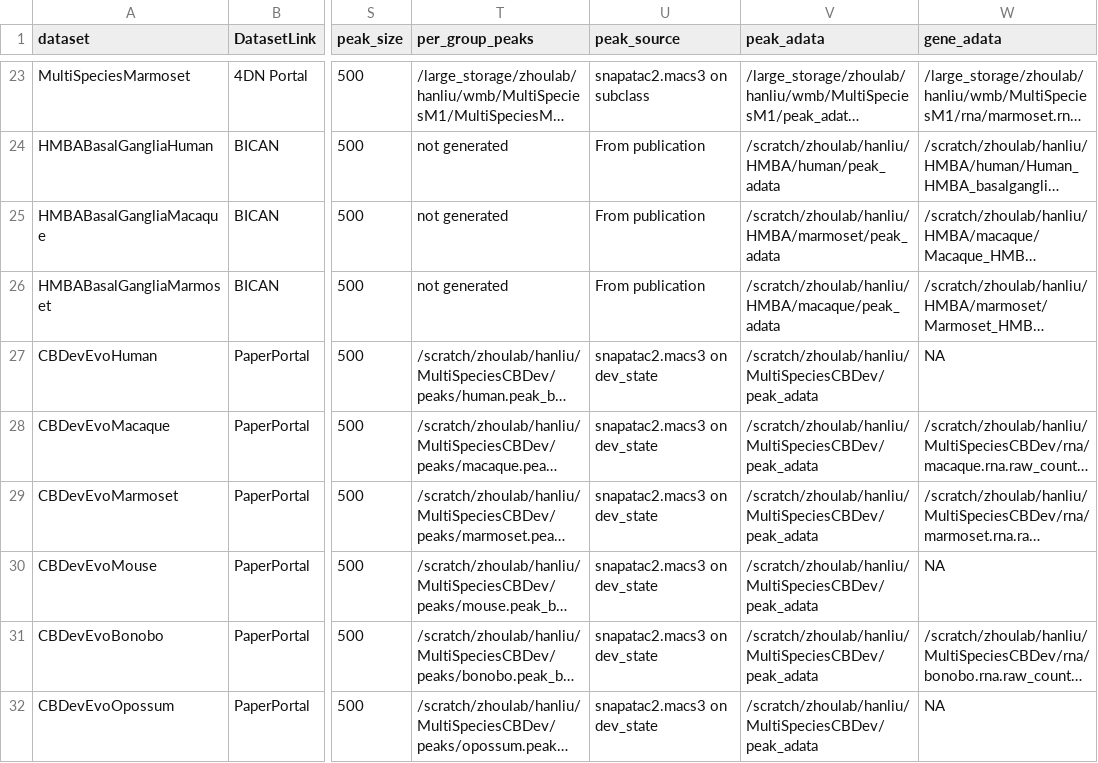
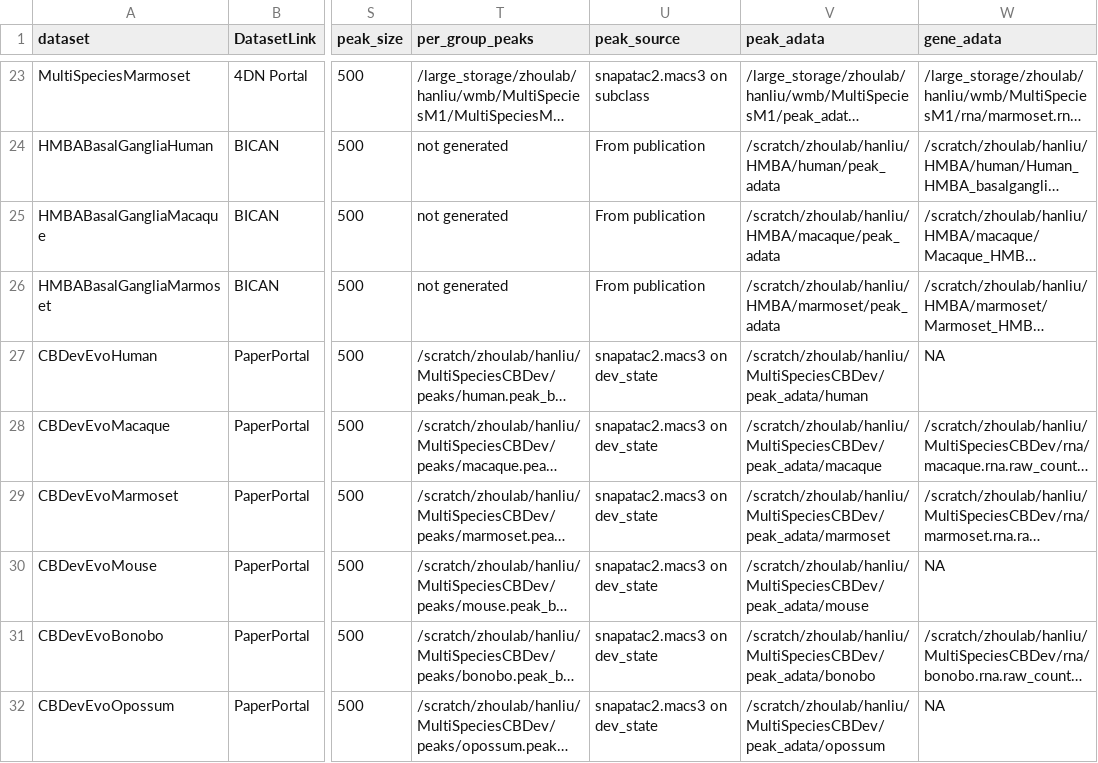
Before and after one commit to liuhlab/bolerodata, a TSV file: src/bolerodata/data/dataset_metadata.tsv, drawn as a sheet; only a part is shown, gaps mark what is left out; long unchanged cells end in …; the diff names each change by its address in the sheet, - before the commit and + after, or states it on an @@ line.

```diff
--- a/src/bolerodata/data/dataset_metadata.tsv
+++ b/src/bolerodata/data/dataset_metadata.tsv
-V25 (peak_adata): /scratch/zhoulab/hanliu/HMBA/marmoset/peak_adata
+V25 (peak_adata): /scratch/zhoulab/hanliu/HMBA/macaque/peak_adata
-V26 (peak_adata): /scratch/zhoulab/hanliu/HMBA/macaque/peak_adata
+V26 (peak_adata): /scratch/zhoulab/hanliu/HMBA/marmoset/peak_adata
-V27 (peak_adata): /scratch/zhoulab/hanliu/MultiSpeciesCBDev/peak_adata
+V27 (peak_adata): /scratch/zhoulab/hanliu/MultiSpeciesCBDev/peak_adata/human
-V28 (peak_adata): /scratch/zhoulab/hanliu/MultiSpeciesCBDev/peak_adata
+V28 (peak_adata): /scratch/zhoulab/hanliu/MultiSpeciesCBDev/peak_adata/macaque
-V29 (peak_adata): /scratch/zhoulab/hanliu/MultiSpeciesCBDev/peak_adata
+V29 (peak_adata): /scratch/zhoulab/hanliu/MultiSpeciesCBDev/peak_adata/marmoset
-V30 (peak_adata): /scratch/zhoulab/hanliu/MultiSpeciesCBDev/peak_adata
+V30 (peak_adata): /scratch/zhoulab/hanliu/MultiSpeciesCBDev/peak_adata/mouse
-V31 (peak_adata): /scratch/zhoulab/hanliu/MultiSpeciesCBDev/peak_adata
+V31 (peak_adata): /scratch/zhoulab/hanliu/MultiSpeciesCBDev/peak_adata/bonobo
-V32 (peak_adata): /scratch/zhoulab/hanliu/MultiSpeciesCBDev/peak_adata
+V32 (peak_adata): /scratch/zhoulab/hanliu/MultiSpeciesCBDev/peak_adata/opossum
```
Also changed, not shown: src/bolerodata/data/embedding_and_meta_cell.tsv.
